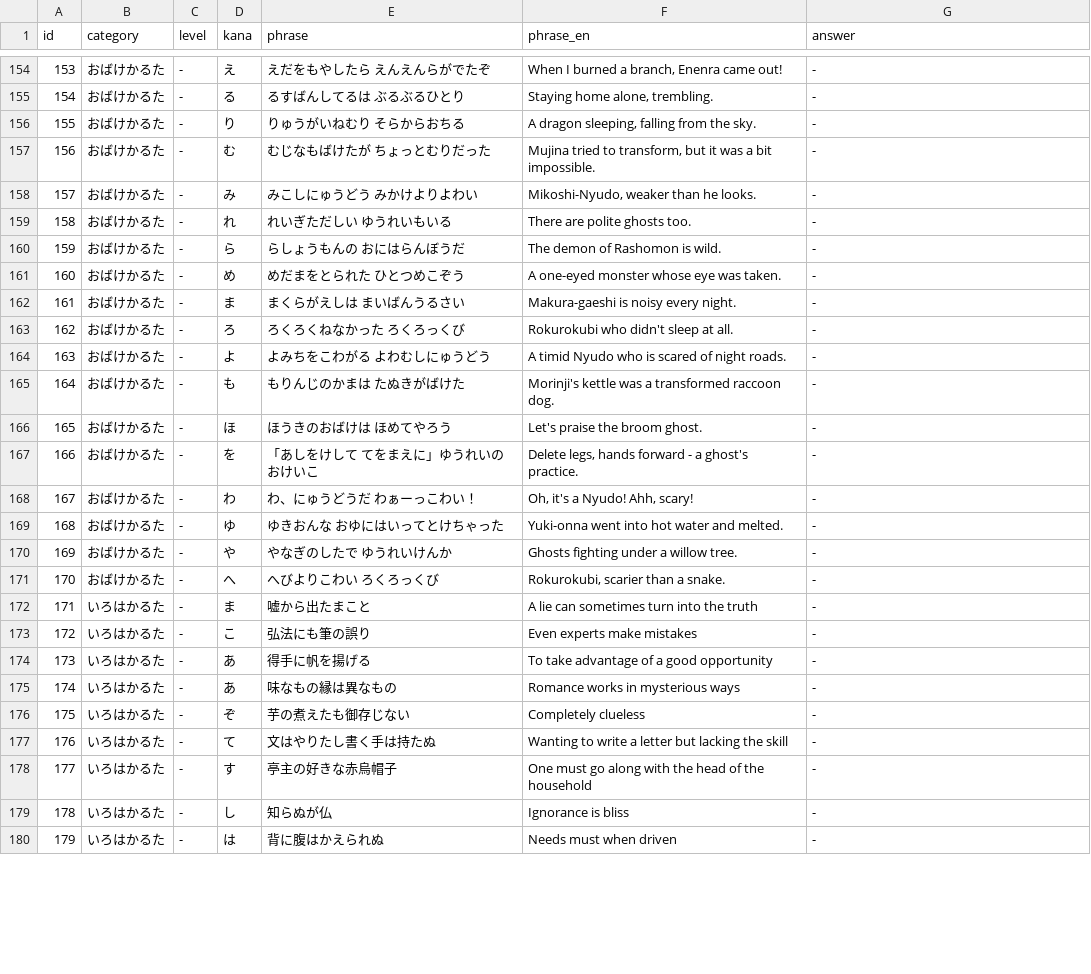
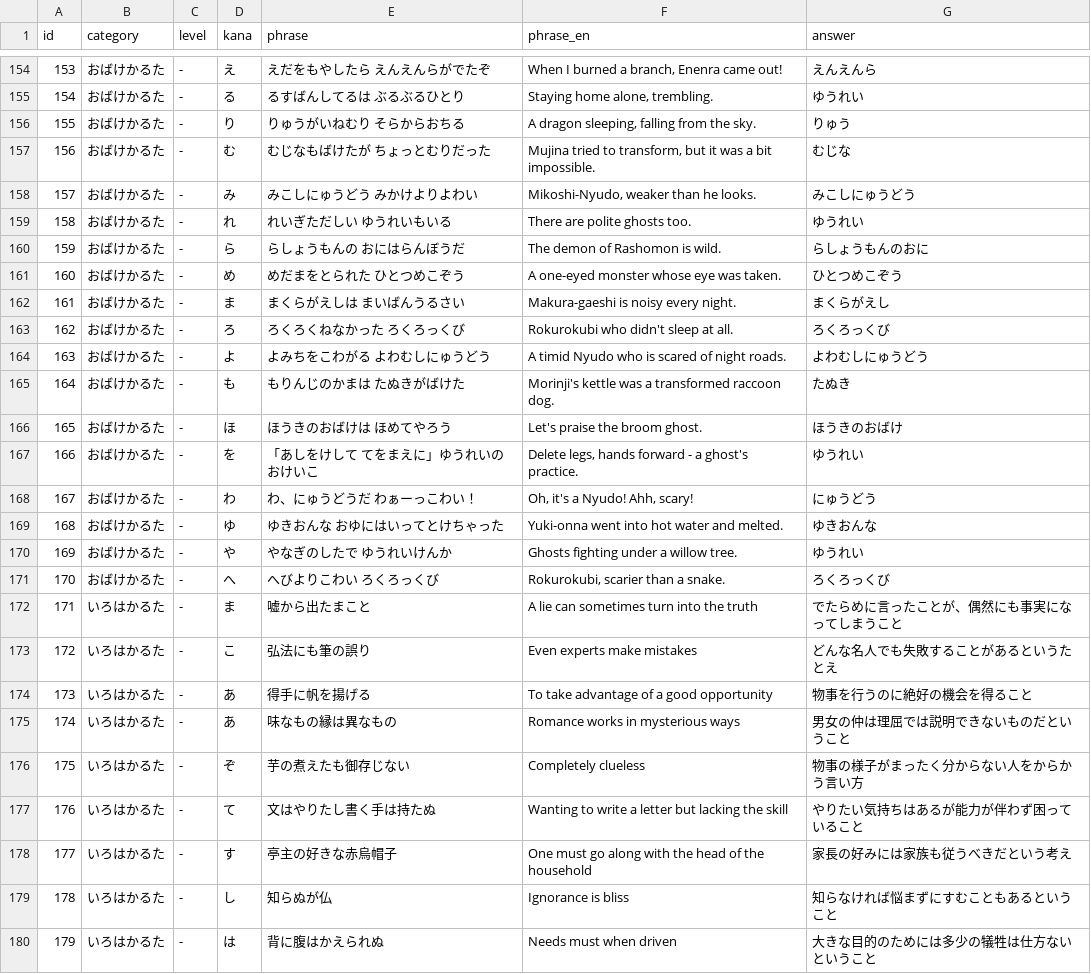
Before and after one commit to bamiyanapp/karuta, a CSV file: backend/phrases.csv, drawn as a sheet; only a part is shown, gaps mark what is left out; the diff covers the shown part only.

```diff
--- a/backend/phrases.csv
+++ b/backend/phrases.csv
@@ -154,27 +154,27 @@ id,category,level,kana,phrase,phrase_en,answer
-153,おばけかるた,-,え,えだをもやしたら　えんえんらがでたぞ,"When I burned a branch, Enenra came out!",-
-154,おばけかるた,-,る,るすばんしてるは　ぶるぶるひとり,"Staying home alone, trembling.",-
-155,おばけかるた,-,り,りゅうがいねむり　そらからおちる,"A dragon sleeping, falling from the sky.",-
-156,おばけかるた,-,む,むじなもばけたが　ちょっとむりだった,"Mujina tried to transform, but it was a bit impossible.",-
-157,おばけかるた,-,み,みこしにゅうどう　みかけよりよわい,"Mikoshi-Nyudo, weaker than he looks.",-
-158,おばけかるた,-,れ,れいぎただしい　ゆうれいもいる,There are polite ghosts too.,-
-159,おばけかるた,-,ら,らしょうもんの　おにはらんぼうだ,The demon of Rashomon is wild.,-
-160,おばけかるた,-,め,めだまをとられた　ひとつめこぞう,A one-eyed monster whose eye was taken.,-
-161,おばけかるた,-,ま,まくらがえしは　まいばんうるさい,Makura-gaeshi is noisy every night.,-
-162,おばけかるた,-,ろ,ろくろくねなかった　ろくろっくび,Rokurokubi who didn't sleep at all.,-
-163,おばけかるた,-,よ,よみちをこわがる　よわむしにゅうどう,A timid Nyudo who is scared of night roads.,-
-164,おばけかるた,-,も,もりんじのかまは　たぬきがばけた,Morinji's kettle was a transformed raccoon dog.,-
-165,おばけかるた,-,ほ,ほうきのおばけは　ほめてやろう,Let's praise the broom ghost.,-
-166,おばけかるた,-,を,「あしをけして　てをまえに」ゆうれいのおけいこ,"Delete legs, hands forward - a ghost's practice.",-
-167,おばけかるた,-,わ,わ、にゅうどうだ　わぁーっこわい！,"Oh, it's a Nyudo! Ahh, scary!",-
-168,おばけかるた,-,ゆ,ゆきおんな　おゆにはいってとけちゃった,Yuki-onna went into hot water and melted.,-
-169,おばけかるた,-,や,やなぎのしたで　ゆうれいけんか,Ghosts fighting under a willow tree.,-
-170,おばけかるた,-,へ,へびよりこわい　ろくろっくび,"Rokurokubi, scarier than a snake.",-
-171,いろはかるた,-,ま,嘘から出たまこと,A lie can sometimes turn into the truth,-
-172,いろはかるた,-,こ,弘法にも筆の誤り,Even experts make mistakes,-
-173,いろはかるた,-,あ,得手に帆を揚げる,To take advantage of a good opportunity,-
-174,いろはかるた,-,あ,味なもの縁は異なもの,Romance works in mysterious ways,-
-175,いろはかるた,-,ぞ,芋の煮えたも御存じない,Completely clueless,-
-176,いろはかるた,-,て,文はやりたし書く手は持たぬ,Wanting to write a letter but lacking the skill,-
-177,いろはかるた,-,す,亭主の好きな赤烏帽子,One must go along with the head of the household,-
-178,いろはかるた,-,し,知らぬが仏,Ignorance is bliss,-
-179,いろはかるた,-,は,背に腹はかえられぬ,Needs must when driven,-
+153,おばけかるた,-,え,えだをもやしたら　えんえんらがでたぞ,"When I burned a branch, Enenra came out!",えんえんら
+154,おばけかるた,-,る,るすばんしてるは　ぶるぶるひとり,"Staying home alone, trembling.",ゆうれい
+155,おばけかるた,-,り,りゅうがいねむり　そらからおちる,"A dragon sleeping, falling from the sky.",りゅう
+156,おばけかるた,-,む,むじなもばけたが　ちょっとむりだった,"Mujina tried to transform, but it was a bit impossible.",むじな
+157,おばけかるた,-,み,みこしにゅうどう　みかけよりよわい,"Mikoshi-Nyudo, weaker than he looks.",みこしにゅうどう
+158,おばけかるた,-,れ,れいぎただしい　ゆうれいもいる,There are polite ghosts too.,ゆうれい
+159,おばけかるた,-,ら,らしょうもんの　おにはらんぼうだ,The demon of Rashomon is wild.,らしょうもんのおに
+160,おばけかるた,-,め,めだまをとられた　ひとつめこぞう,A one-eyed monster whose eye was taken.,ひとつめこぞう
+161,おばけかるた,-,ま,まくらがえしは　まいばんうるさい,Makura-gaeshi is noisy every night.,まくらがえし
+162,おばけかるた,-,ろ,ろくろくねなかった　ろくろっくび,Rokurokubi who didn't sleep at all.,ろくろっくび
+163,おばけかるた,-,よ,よみちをこわがる　よわむしにゅうどう,A timid Nyudo who is scared of night roads.,よわむしにゅうどう
+164,おばけかるた,-,も,もりんじのかまは　たぬきがばけた,Morinji's kettle was a transformed raccoon dog.,たぬき
+165,おばけかるた,-,ほ,ほうきのおばけは　ほめてやろう,Let's praise the broom ghost.,ほうきのおばけ
+166,おばけかるた,-,を,「あしをけして　てをまえに」ゆうれいのおけいこ,"Delete legs, hands forward - a ghost's practice.",ゆうれい
+167,おばけかるた,-,わ,わ、にゅうどうだ　わぁーっこわい！,"Oh, it's a Nyudo! Ahh, scary!",にゅうどう
+168,おばけかるた,-,ゆ,ゆきおんな　おゆにはいってとけちゃった,Yuki-onna went into hot water and melted.,ゆきおんな
+169,おばけかるた,-,や,やなぎのしたで　ゆうれいけんか,Ghosts fighting under a willow tree.,ゆうれい
+170,おばけかるた,-,へ,へびよりこわい　ろくろっくび,"Rokurokubi, scarier than a snake.",ろくろっくび
+171,いろはかるた,-,ま,嘘から出たまこと,A lie can sometimes turn into the truth,でたらめに言ったことが、偶然にも事実になってしまうこと
+172,いろはかるた,-,こ,弘法にも筆の誤り,Even experts make mistakes,どんな名人でも失敗することがあるというたとえ
+173,いろはかるた,-,あ,得手に帆を揚げる,To take advantage of a good opportunity,物事を行うのに絶好の機会を得ること
+174,いろはかるた,-,あ,味なもの縁は異なもの,Romance works in mysterious ways,男女の仲は理屈では説明できないものだということ
+175,いろはかるた,-,ぞ,芋の煮えたも御存じない,Completely clueless,物事の様子がまったく分からない人をからかう言い方
+176,いろはかるた,-,て,文はやりたし書く手は持たぬ,Wanting to write a letter but lacking the skill,やりたい気持ちはあるが能力が伴わず困っていること
+177,いろはかるた,-,す,亭主の好きな赤烏帽子,One must go along with the head of the household,家長の好みには家族も従うべきだという考え
+178,いろはかるた,-,し,知らぬが仏,Ignorance is bliss,知らなければ悩まずにすむこともあるということ
+179,いろはかるた,-,は,背に腹はかえられぬ,Needs must when driven,大きな目的のためには多少の犠牲は仕方ないということ
```
Also changed, not shown: 114 edited cells elsewhere in this file.
